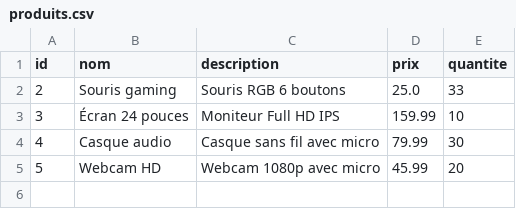
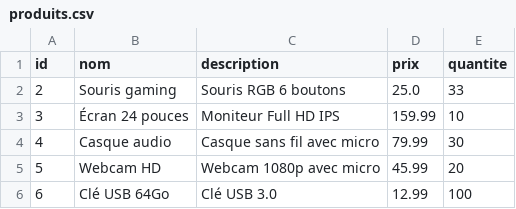
Before and after one commit to Ihsane-Mon/Projet_Python, a CSV file: data/produits.csv, drawn as a sheet.

```diff
--- a/data/produits.csv
+++ b/data/produits.csv
@@ -5 +5,2 @@ id,nom,description,prix,quantite
 5,Webcam HD,Webcam 1080p avec micro,45.99,20
+6,Clé USB 64Go,Clé USB 3.0,12.99,100
```
Also changed, not shown: data/logs.csv, 9 other files.
